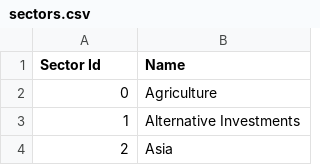
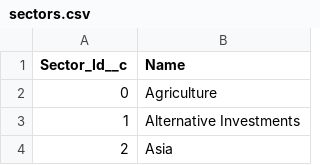
Before and after one commit to trailheadapps/dreaminvest, a CSV file: data/sectors.csv, drawn as a sheet; only a part is shown.

```diff
--- a/data/sectors.csv
+++ b/data/sectors.csv
@@ -1,2 +1,2 @@
-Sector Id, Name
+Sector_Id__c,Name
 0,Agriculture
```
Also changed, not shown: data/funds.csv.
